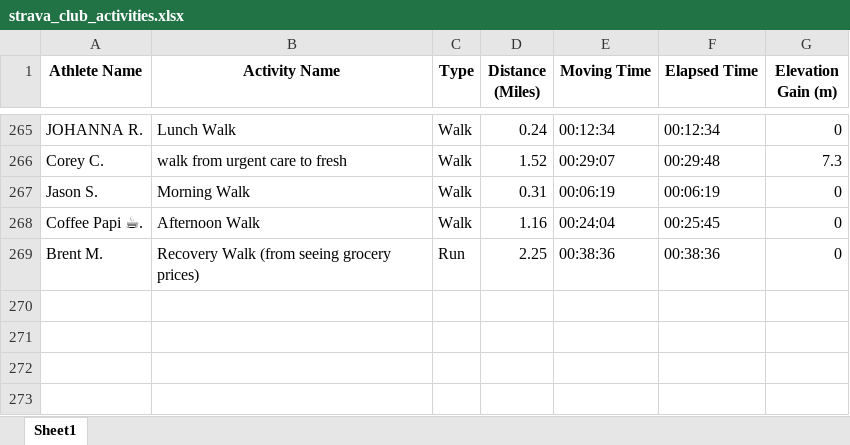
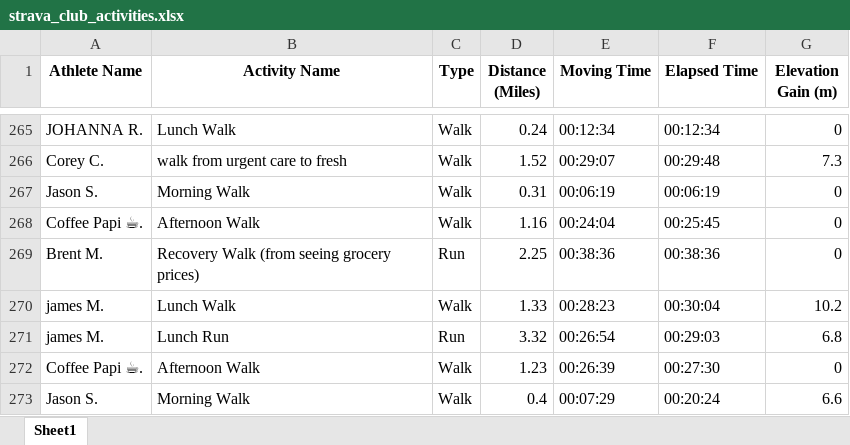
Before and after one commit to aiteam5-hub/TeamDistanceChallenge, an Excel workbook: strava_club_activities.xlsx, sheet Sheet1, drawn as a sheet; only a part is shown, gaps mark what is left out; values as stored, in another font and other column widths than the file's, no borders; the diff names each change by its address in the sheet, - before the commit and + after, or states it on an @@ line.

```diff
--- a/strava_club_activities.xlsx (sheet Sheet1)
+++ b/strava_club_activities.xlsx (sheet Sheet1)
+row 270: james M. | Lunch Walk | Walk | 1.33 | 00:28:23 | 00:30:04 | 10.2
+row 271: james M. | Lunch Run | Run | 3.32 | 00:26:54 | 00:29:03 | 6.8
+row 272: Coffee Papi ☕. | Afternoon Walk | Walk | 1.23 | 00:26:39 | 00:27:30 | 0
+row 273: Jason S. | Morning Walk | Walk | 0.4 | 00:07:29 | 00:20:24 | 6.6
```
Also changed, not shown: 1 other file.
